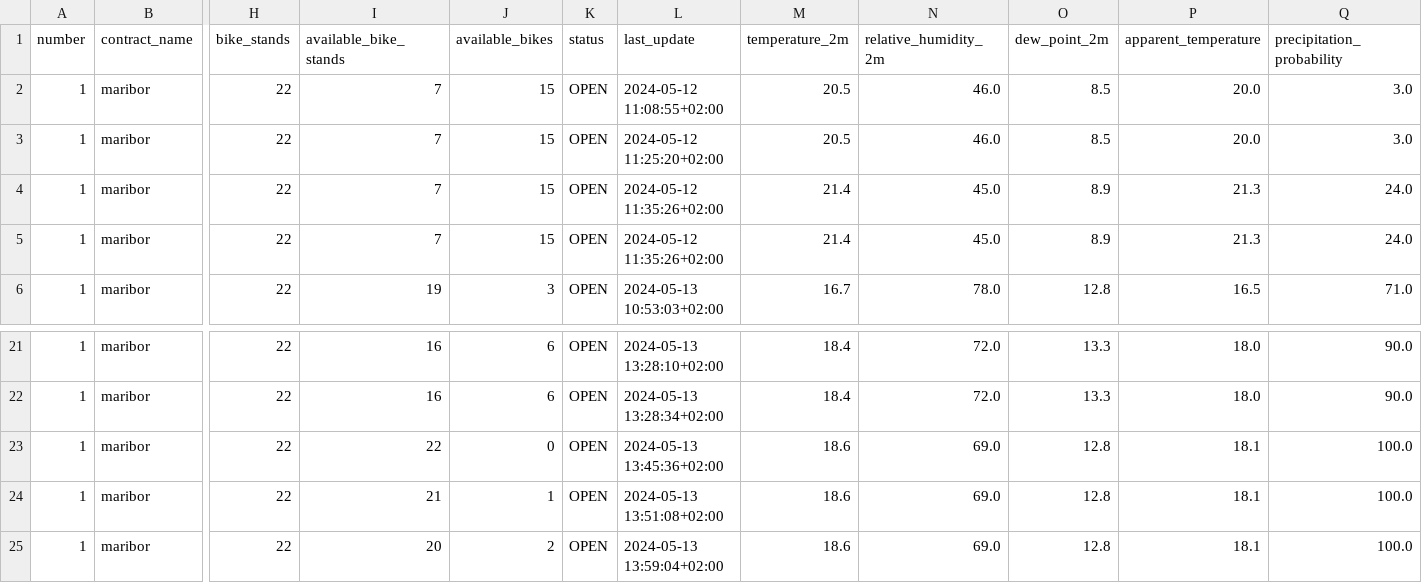
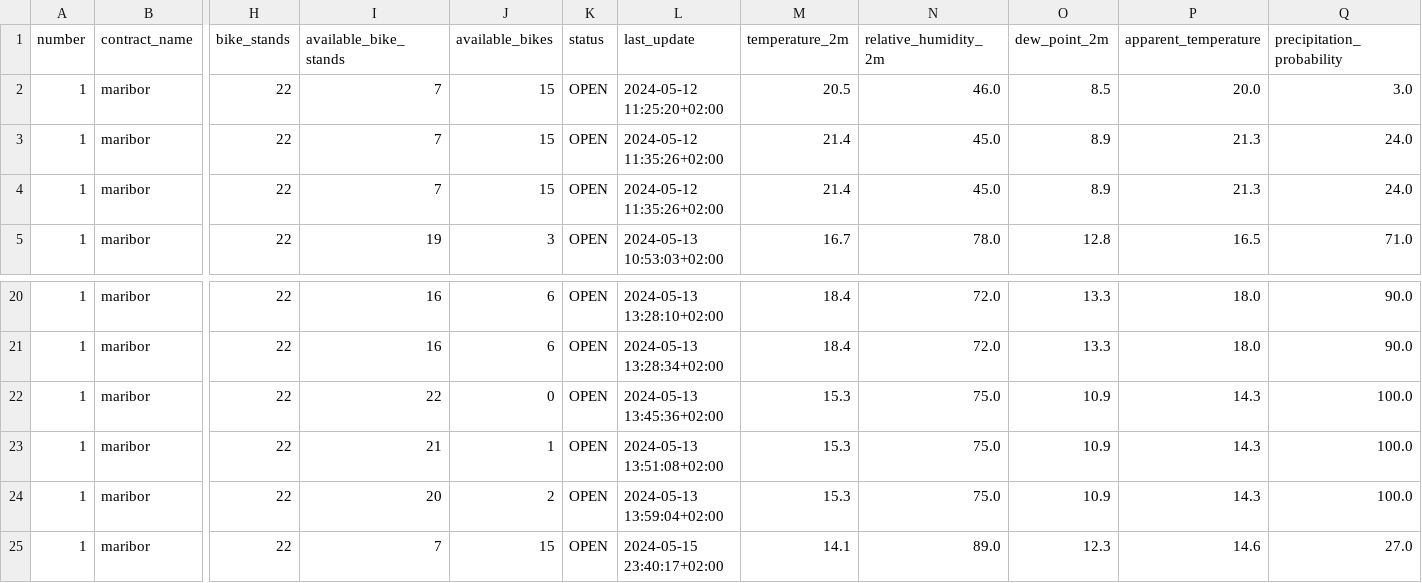
Before and after one commit to PetelinekBenjamin/strojnoucenje111, a CSV file: data/processed/test_prod.csv, drawn as a sheet; only a part is shown, gaps mark what is left out; removed rows and columns are numbered as before the commit, all else as after; rows hold the shown columns only; the diff names each change by its address in the sheet, - before the commit and + after, or states it on an @@ line.

```diff
--- a/data/processed/test_prod.csv
+++ b/data/processed/test_prod.csv
-row 2: 1 | maribor | 22 | 7 | 15 | OPEN | 2024-05-12 11:08:55+02:00 | 20.5 | 46.0 | 8.5 | 20.0 | 3.0
-M22:M24 (temperature_2m): 18.6
+M22:M24 (temperature_2m): 15.3
-N22:N24 (relative_humidity_2m): 69.0
+N22:N24 (relative_humidity_2m): 75.0
-O22:O24 (dew_point_2m): 12.8
+O22:O24 (dew_point_2m): 10.9
-P22:P24 (apparent_temperature): 18.1
+P22:P24 (apparent_temperature): 14.3
+row 25: 1 | maribor | 22 | 7 | 15 | OPEN | 2024-05-15 23:40:17+02:00 | 14.1 | 89.0 | 12.3 | 14.6 | 27.0
```
Also changed, not shown: data/processed/train_prod.csv.
